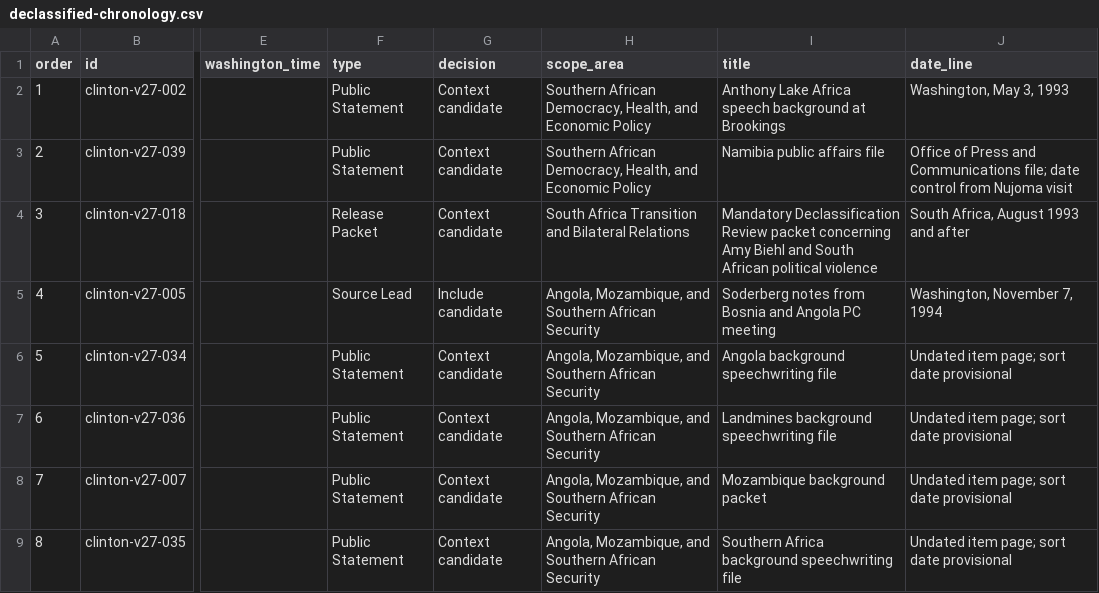
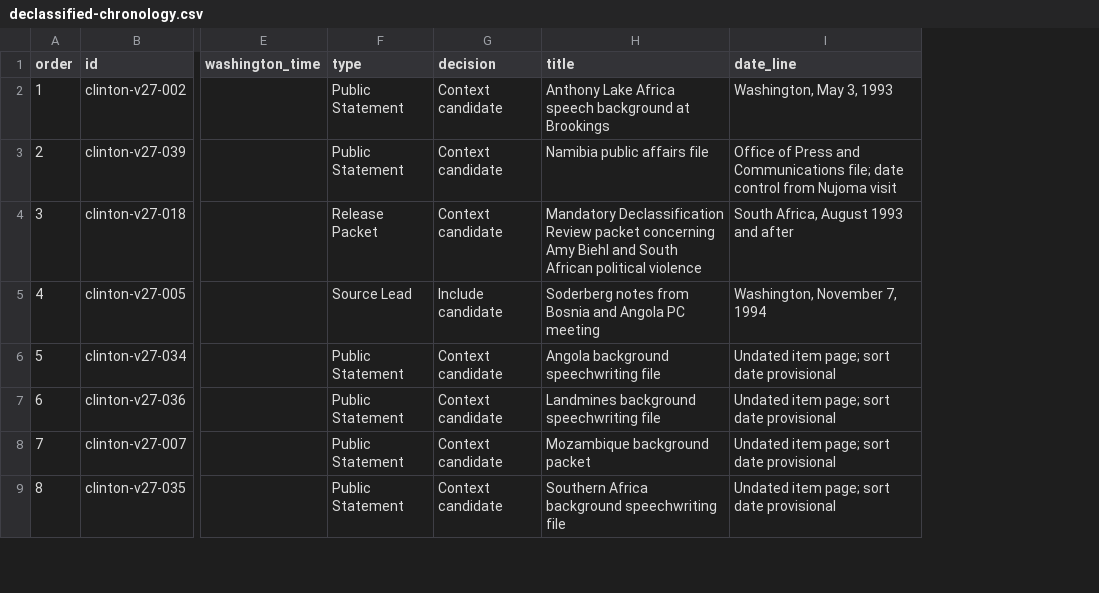
Before and after one commit to therealjameswilson/Clinton-South-and-Southern-Africa, a CSV file: data/declassified-chronology.csv, drawn as a sheet; only a part is shown, gaps mark what is left out; the diff names each change by its address in the sheet, - before the commit and + after, or states it on an @@ line.

Commit message:
Flatten chronology and add PDF downloads

```diff
--- a/data/declassified-chronology.csv
+++ b/data/declassified-chronology.csv
-column H (scope_area), rows 2-9: Southern African Democracy, Health, and Economic Policy | Southern African Democracy, Health, and Economic Policy | South Africa Transition and Bilateral Relations | Angola, Mozambique, and Southern African Security | Angola, Mozambique, and Southern African Security | Angola, Mozambique, and Southern African Security | Angola, Mozambique, and Southern African Security | Angola, Mozambique, and Southern African Security
```
Also changed, not shown: data/compiler-docket.csv, data/pdf-candidate-status.csv, 26 other files.
